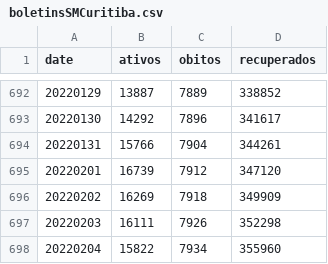
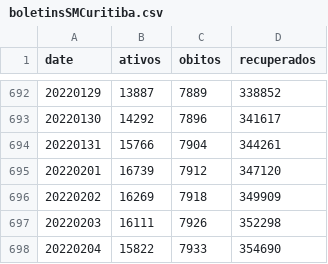
Before and after one commit to eliaskrainski/covid19misc, a CSV file: covid19time/data/boletinsSMCuritiba.csv, drawn as a sheet; only a part is shown, gaps mark what is left out.

Commit message:
update cwb boletins

```diff
--- a/covid19time/data/boletinsSMCuritiba.csv
+++ b/covid19time/data/boletinsSMCuritiba.csv
@@ -697,2 +697,2 @@ date,ativos,obitos,recuperados
 20220203,16111,7926,352298
-20220204,15822,7934,355960
+20220204,15822,7933,354690
```
Also changed, not shown: data/boletinsSMCuritiba.csv.
